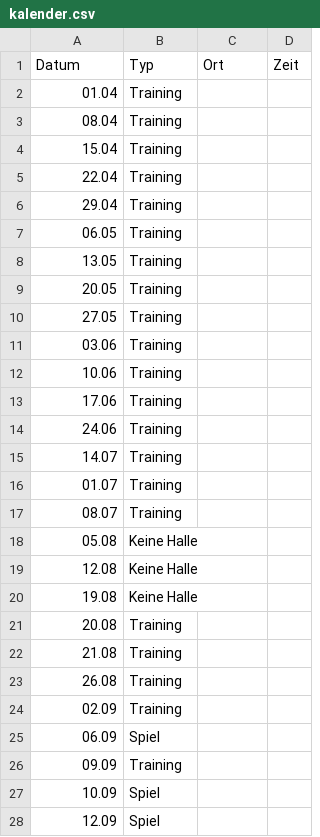
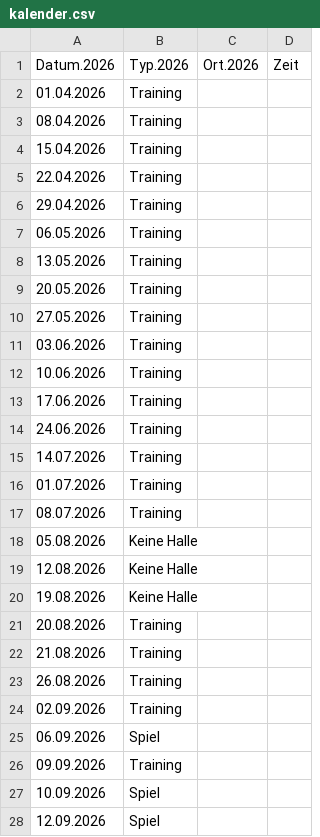
Before and after one commit to DarioLorenzon/Goldies-Test, a CSV file: kalender.csv, drawn as a sheet; only a part is shown; the diff covers the shown part only.

Commit message:
Update kalender.csv

```diff
--- a/kalender.csv
+++ b/kalender.csv
@@ -1,28 +1,28 @@
-Datum,Typ,Ort,Zeit
-01.04,Training
-08.04,Training
-15.04,Training
-22.04,Training
-29.04,Training
-06.05,Training
-13.05,Training
-20.05,Training
-27.05,Training
-03.06,Training
-10.06,Training
-17.06,Training
-24.06,Training
-14.07,Training
-01.07,Training
-08.07,Training
-05.08,Keine Halle
-12.08,Keine Halle
-19.08,Keine Halle
-20.08,Training
-21.08,Training
-26.08,Training
-02.09,Training
-06.09,Spiel
-09.09,Training
-10.09,Spiel
-12.09,Spiel
+Datum.2026,Typ.2026,Ort.2026,Zeit
+01.04.2026,Training
+08.04.2026,Training
+15.04.2026,Training
+22.04.2026,Training
+29.04.2026,Training
+06.05.2026,Training
+13.05.2026,Training
+20.05.2026,Training
+27.05.2026,Training
+03.06.2026,Training
+10.06.2026,Training
+17.06.2026,Training
+24.06.2026,Training
+14.07.2026,Training
+01.07.2026,Training
+08.07.2026,Training
+05.08.2026,Keine Halle
+12.08.2026,Keine Halle
+19.08.2026,Keine Halle
+20.08.2026,Training
+21.08.2026,Training
+26.08.2026,Training
+02.09.2026,Training
+06.09.2026,Spiel
+09.09.2026,Training
+10.09.2026,Spiel
+12.09.2026,Spiel
```
Also changed, not shown: 43 edited cells elsewhere in this file.
